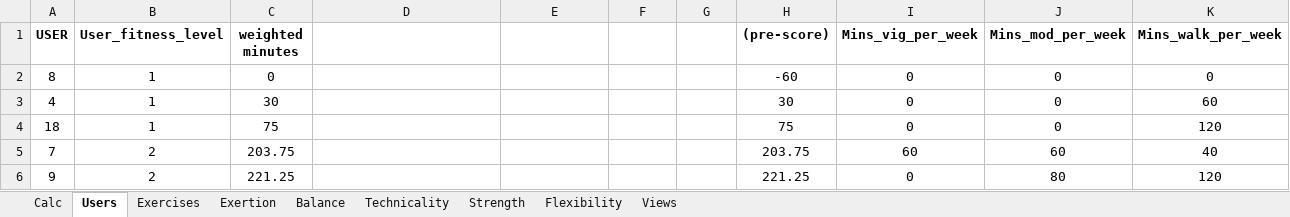
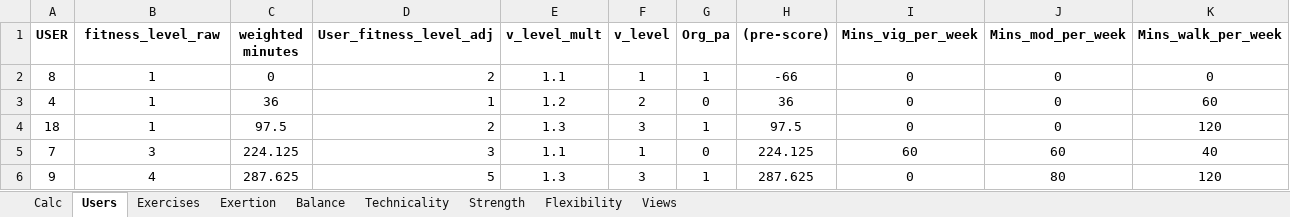
Before and after one commit to cjmanetta/motionbites, an Excel workbook: spreadsheets/decision_treeV2.xlsx, sheet Users, drawn as a sheet; only a part is shown; values as stored, in another font and other column widths than the file's, no borders; the diff covers the shown part only; the diff names each change by its address in the sheet, - before the commit and + after, or states it on an @@ line.

```diff
--- a/spreadsheets/decision_treeV2.xlsx (sheet Users)
+++ b/spreadsheets/decision_treeV2.xlsx (sheet Users)
-B1: User_fitness_level
+B1: fitness_level_raw
-D1: (empty)
+D1: User_fitness_level_adj
-E1: (empty)
+E1: v_level_mult
-F1: (empty)
+F1: v_level
-G1: (empty)
+G1: Org_pa
-D2 (User_fitness_level_adj): (empty)
+D2 (User_fitness_level_adj): 2
-E2 (v_level_mult): (empty)
+E2 (v_level_mult): 1.1
-F2 (v_level): (empty)
+F2 (v_level): 1
-G2 (Org_pa): (empty)
+G2 (Org_pa): 1
-H2 ((pre-score)): -60
+H2 ((pre-score)): -66
-C3 (weighted minutes): 30
+C3 (weighted minutes): 36
-D3 (User_fitness_level_adj): (empty)
+D3 (User_fitness_level_adj): 1
-E3 (v_level_mult): (empty)
+E3 (v_level_mult): 1.2
-F3 (v_level): (empty)
+F3 (v_level): 2
-G3 (Org_pa): (empty)
+G3 (Org_pa): 0
-H3 ((pre-score)): 30
+H3 ((pre-score)): 36
-C4 (weighted minutes): 75
+C4 (weighted minutes): 97.5
-D4 (User_fitness_level_adj): (empty)
+D4 (User_fitness_level_adj): 2
-E4 (v_level_mult): (empty)
+E4 (v_level_mult): 1.3
-F4 (v_level): (empty)
+F4 (v_level): 3
-G4 (Org_pa): (empty)
+G4 (Org_pa): 1
-H4 ((pre-score)): 75
+H4 ((pre-score)): 97.5
-B5 (fitness_level_raw): 2
+B5 (fitness_level_raw): 3
-C5 (weighted minutes): 203.75
+C5 (weighted minutes): 224.125
-D5 (User_fitness_level_adj): (empty)
+D5 (User_fitness_level_adj): 3
-E5 (v_level_mult): (empty)
+E5 (v_level_mult): 1.1
-F5 (v_level): (empty)
+F5 (v_level): 1
-G5 (Org_pa): (empty)
+G5 (Org_pa): 0
-H5 ((pre-score)): 203.75
+H5 ((pre-score)): 224.125
-B6 (fitness_level_raw): 2
+B6 (fitness_level_raw): 4
-C6 (weighted minutes): 221.25
+C6 (weighted minutes): 287.625
-D6 (User_fitness_level_adj): (empty)
+D6 (User_fitness_level_adj): 5
-E6 (v_level_mult): (empty)
+E6 (v_level_mult): 1.3
-F6 (v_level): (empty)
+F6 (v_level): 3
-G6 (Org_pa): (empty)
+G6 (Org_pa): 1
-H6 ((pre-score)): 221.25
+H6 ((pre-score)): 287.625
```
Also changed, not shown: 93 edited cells and cell formats elsewhere in this sheet, sheet Calc, sheet Flexibility, sheet Exercises, formulas that keep their value.
